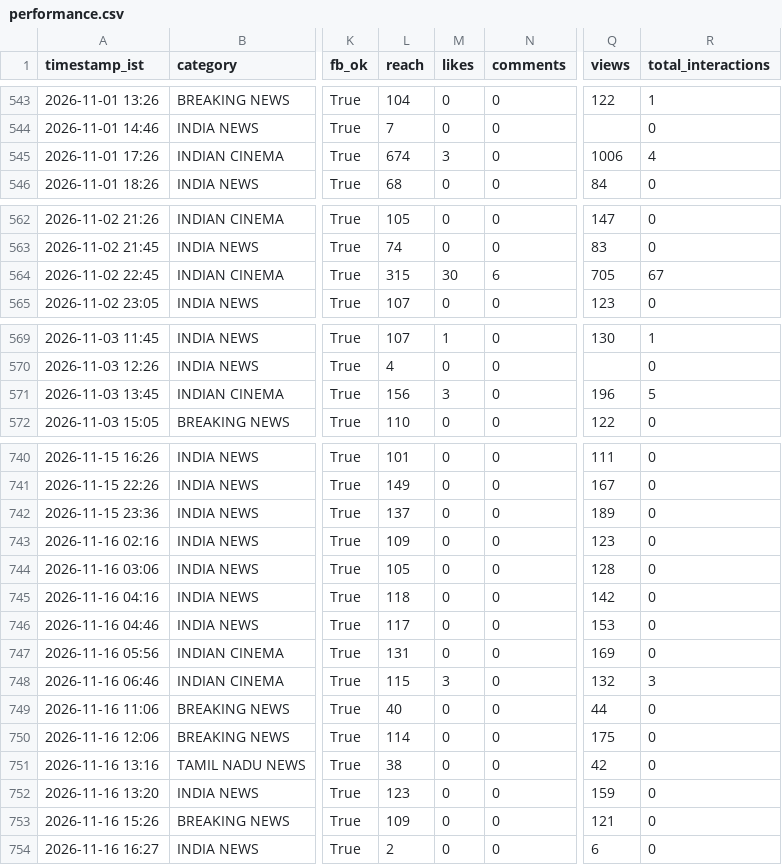
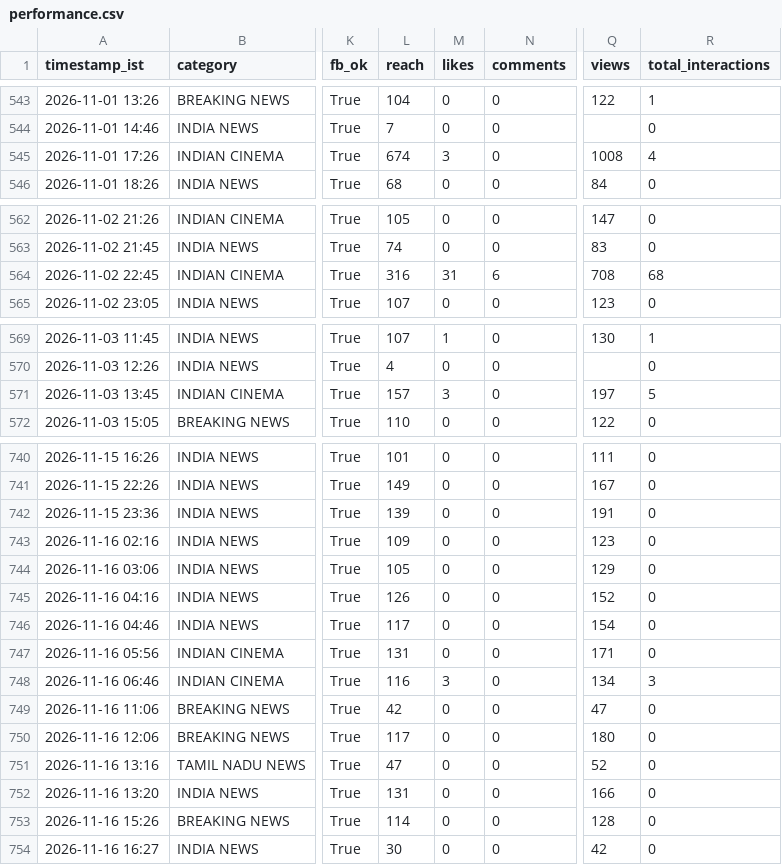
Before and after one commit to araviaravind333-sketch/Aravind24new, a CSV file: data/performance.csv, drawn as a sheet; only a part is shown, gaps mark what is left out; the diff covers the shown part only; the diff names each change by its address in the sheet, - before the commit and + after, or states it on an @@ line.

```diff
--- a/data/performance.csv
+++ b/data/performance.csv
-Q545 (views): 1006
+Q545 (views): 1008
-L564 (reach): 315
+L564 (reach): 316
-M564 (likes): 30
+M564 (likes): 31
-Q564 (views): 705
+Q564 (views): 708
-R564 (total_interactions): 67
+R564 (total_interactions): 68
-L571 (reach): 156
+L571 (reach): 157
-Q571 (views): 196
+Q571 (views): 197
-L742 (reach): 137
+L742 (reach): 139
-Q742 (views): 189
+Q742 (views): 191
-Q744 (views): 128
+Q744 (views): 129
-L745 (reach): 118
+L745 (reach): 126
-Q745 (views): 142
+Q745 (views): 152
-Q746 (views): 153
+Q746 (views): 154
-Q747 (views): 169
+Q747 (views): 171
-L748 (reach): 115
+L748 (reach): 116
-Q748 (views): 132
+Q748 (views): 134
-L749 (reach): 40
+L749 (reach): 42
-Q749 (views): 44
+Q749 (views): 47
-L750 (reach): 114
+L750 (reach): 117
-Q750 (views): 175
+Q750 (views): 180
-L751 (reach): 38
+L751 (reach): 47
-Q751 (views): 42
+Q751 (views): 52
-L752 (reach): 123
+L752 (reach): 131
-Q752 (views): 159
+Q752 (views): 166
-L753 (reach): 109
+L753 (reach): 114
-Q753 (views): 121
+Q753 (views): 128
-L754 (reach): 2
+L754 (reach): 30
-Q754 (views): 6
+Q754 (views): 42
```
Also changed, not shown: 1 edited cell elsewhere in this file, data/followers.csv.
